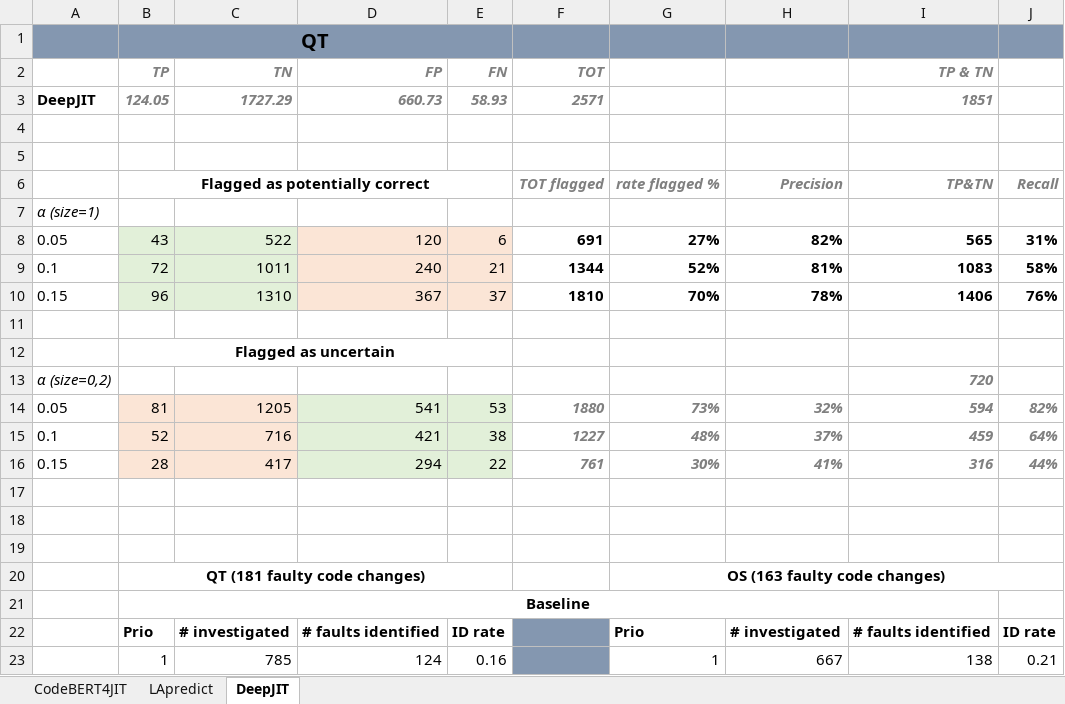
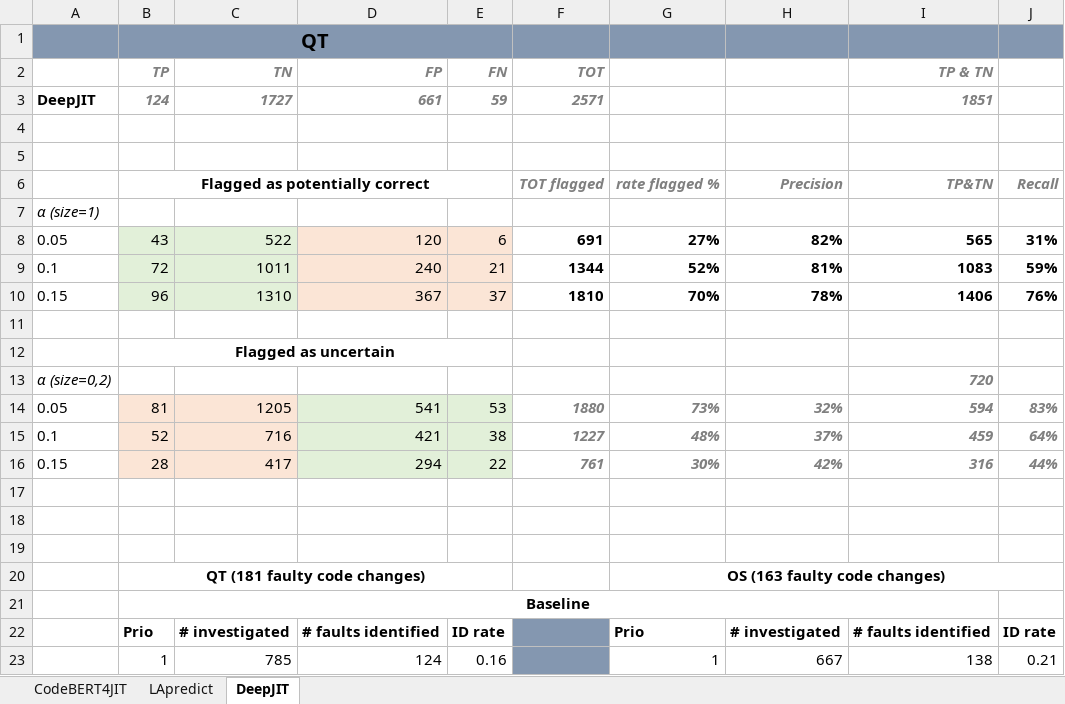
Before and after one commit to xhulja07/CPa, an Excel workbook: EX1/CPa_Fault_identification-analysis/EX1_CPa_All_models_confusion_matrix.xlsx, sheet DeepJIT, drawn as a sheet; only a part is shown; values as stored, in another font and other column widths than the file's, no borders; the diff names each change by its address in the sheet, - before the commit and + after, or states it on an @@ line.

```diff
--- a/EX1/CPa_Fault_identification-analysis/EX1_CPa_All_models_confusion_matrix.xlsx (sheet DeepJIT)
+++ b/EX1/CPa_Fault_identification-analysis/EX1_CPa_All_models_confusion_matrix.xlsx (sheet DeepJIT)
-B3: 124.05
+B3: 124
-C3: 1727.29
+C3: 1727
-D3: 660.73
+D3: 661
-E3: 58.93
+E3: 59
-J9: 58%
+J9: 59%
-J14: 82%
+J14: 83%
-H16: 41%
+H16: 42%
```
Also changed, not shown: sheet CodeBERT4JIT, 75 other files.
